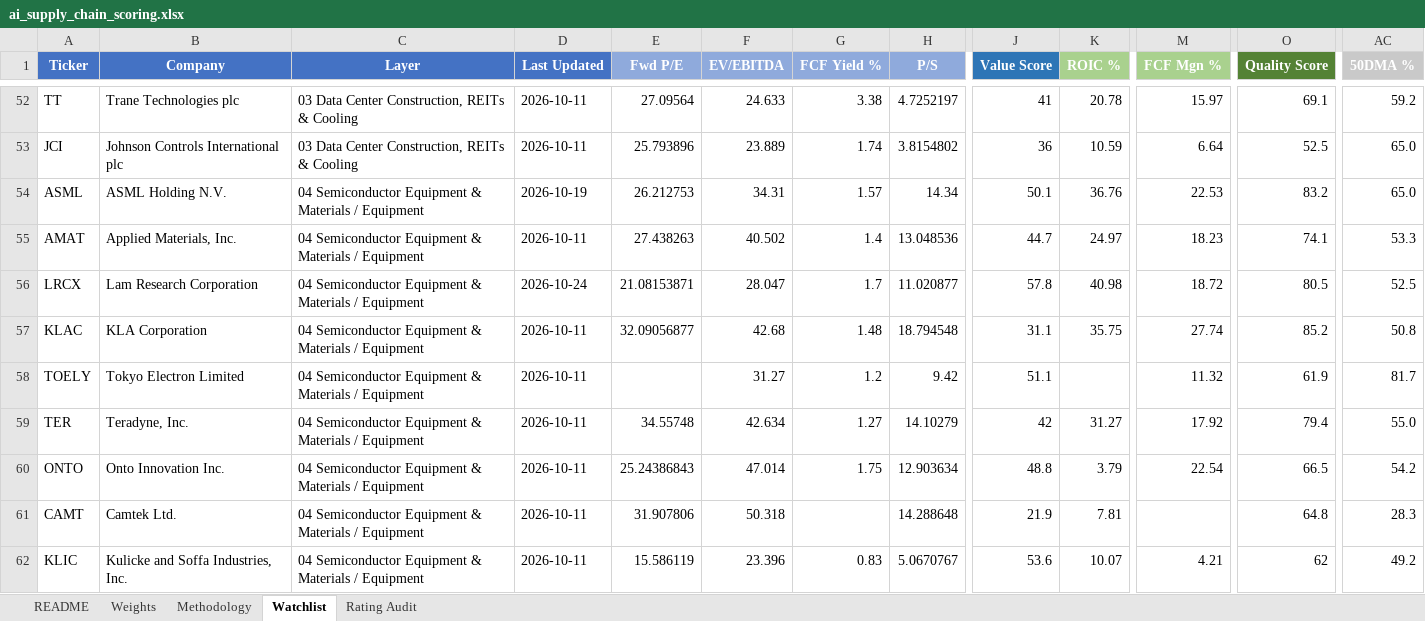
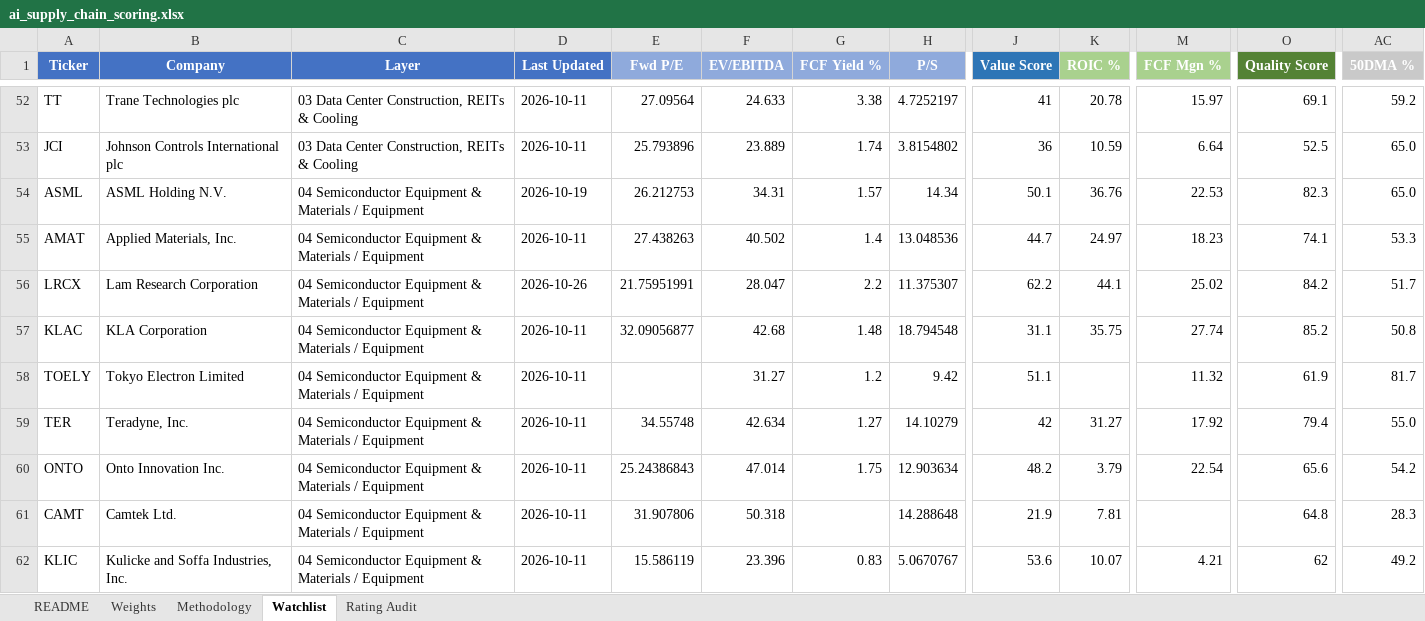
Before and after one commit to dgaraventa5/ai-stocks, an Excel workbook: 00-master/ai_supply_chain_scoring.xlsx, sheet Watchlist, drawn as a sheet; only a part is shown, gaps mark what is left out; values as stored, in another font and other column widths than the file's, no borders; conditional formats not drawn; the diff covers the shown part only; the diff names each change by its address in the sheet, - before the commit and + after, or states it on an @@ line.

```diff
--- a/00-master/ai_supply_chain_scoring.xlsx (sheet Watchlist)
+++ b/00-master/ai_supply_chain_scoring.xlsx (sheet Watchlist)
-O54 (Quality Score): 83.2
+O54 (Quality Score): 82.3
-D56 (Last Updated): 2026-10-24
+D56 (Last Updated): 2026-10-26
-E56 (Fwd P/E): 21.08153871
+E56 (Fwd P/E): 21.75951991
-G56 (FCF Yield %): 1.7
+G56 (FCF Yield %): 2.2
-H56 (P/S): 11.020877
+H56 (P/S): 11.375307
-J56 (Value Score): 57.8
+J56 (Value Score): 62.2
-K56 (ROIC %): 40.98
+K56 (ROIC %): 44.1
-M56 (FCF Mgn %): 18.72
+M56 (FCF Mgn %): 25.02
-O56 (Quality Score): 80.5
+O56 (Quality Score): 84.2
-AC56 (50DMA %): 52.5
+AC56 (50DMA %): 51.7
-J60 (Value Score): 48.8
+J60 (Value Score): 48.2
-O60 (Quality Score): 66.5
+O60 (Quality Score): 65.6
```
Also changed, not shown: 20 edited cells elsewhere in this sheet, 00-master/portfolio.xlsx, 7 other files.
